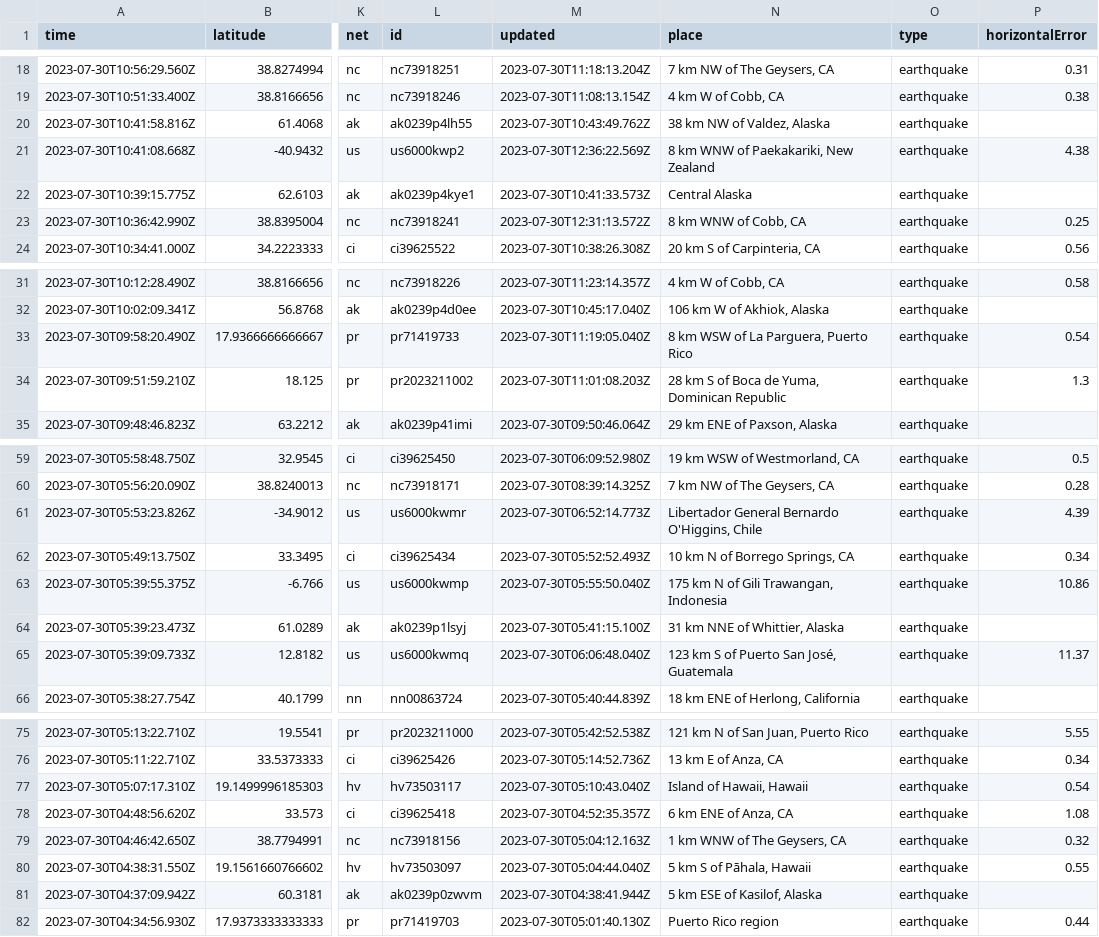
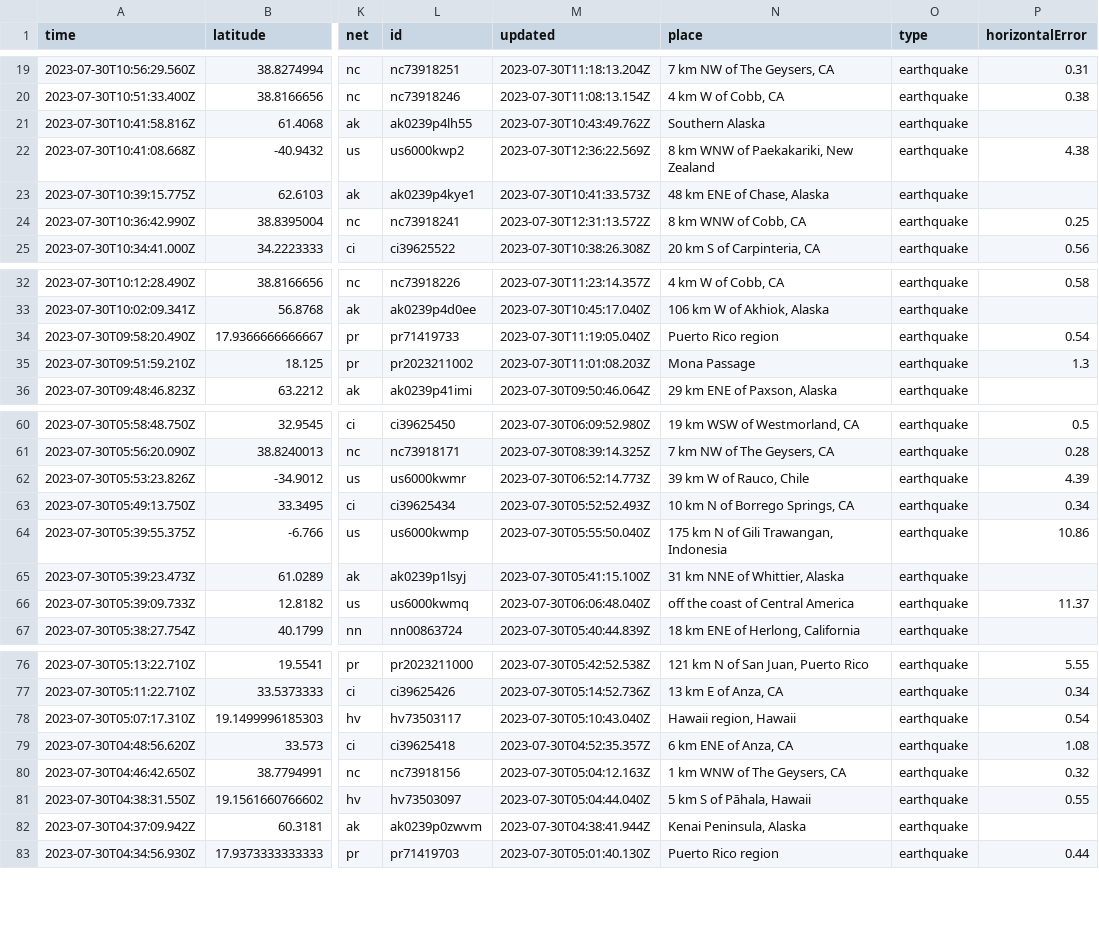
Before and after one commit to sabrinamochi/github-actions, a CSV file: usgs_current.csv, drawn as a sheet; only a part is shown, gaps mark what is left out; addresses are those after the commit; the diff covers the shown part only; the diff names each change by its address in the sheet, - before the commit and + after, or states it on an @@ line.

```diff
--- a/usgs_current.csv
+++ b/usgs_current.csv
-N21 (place): 38 km NW of Valdez, Alaska
+N21 (place): Southern Alaska
-N23 (place): Central Alaska
+N23 (place): 48 km ENE of Chase, Alaska
-N34 (place): 8 km WSW of La Parguera, Puerto Rico
+N34 (place): Puerto Rico region
-N35 (place): 28 km S of Boca de Yuma, Dominican Republic
+N35 (place): Mona Passage
-N62 (place): Libertador General Bernardo O'Higgins, Chile
+N62 (place): 39 km W of Rauco, Chile
-N66 (place): 123 km S of Puerto San José, Guatemala
+N66 (place): off the coast of Central America
-N78 (place): Island of Hawaii, Hawaii
+N78 (place): Hawaii region, Hawaii
-N82 (place): 5 km ESE of Kasilof, Alaska
+N82 (place): Kenai Peninsula, Alaska
```
Also changed, not shown: 1 added row and 21 edited cells elsewhere in this file.
